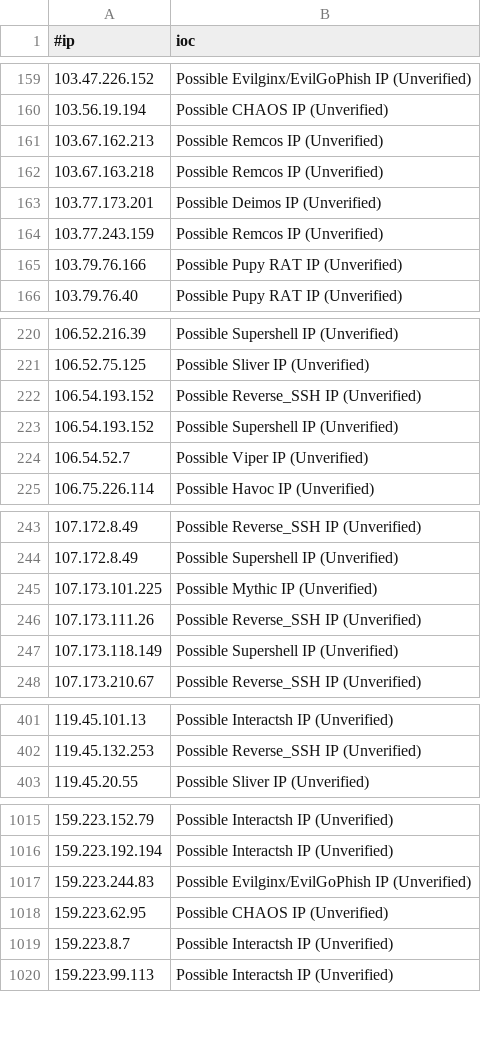
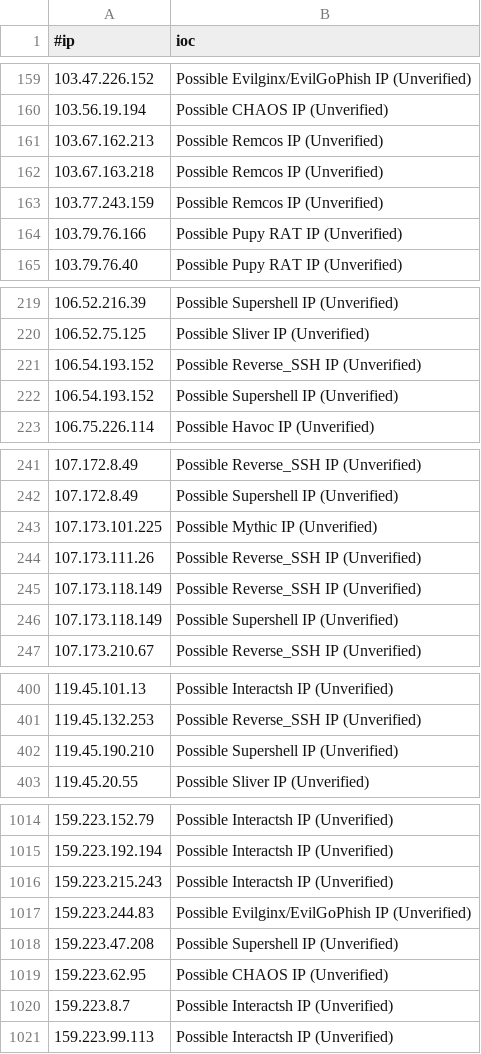
Before and after one commit to VictorCuralea/public-threat-intel-feeds, a CSV file: rawdata/c2intelfeeds/IPC2s.csv, drawn as a sheet; only a part is shown, gaps mark what is left out; the diff covers the shown part only.

Commit message:
automated data update, cron

```diff
--- a/rawdata/c2intelfeeds/IPC2s.csv
+++ b/rawdata/c2intelfeeds/IPC2s.csv
@@ -162,3 +162,2 @@
 103.67.163.218,Possible Remcos IP (Unverified)
-103.77.173.201,Possible Deimos IP (Unverified)
 103.77.243.159,Possible Remcos IP (Unverified)
@@ -223,3 +222,2 @@
 106.54.193.152,Possible Supershell IP (Unverified)
-106.54.52.7,Possible Viper IP (Unverified)
 106.75.226.114,Possible Havoc IP (Unverified)
@@ -246,2 +244,3 @@
 107.173.111.26,Possible Reverse_SSH IP (Unverified)
+107.173.118.149,Possible Reverse_SSH IP (Unverified)
 107.173.118.149,Possible Supershell IP (Unverified)
@@ -402,2 +401,3 @@
 119.45.132.253,Possible Reverse_SSH IP (Unverified)
+119.45.190.210,Possible Supershell IP (Unverified)
 119.45.20.55,Possible Sliver IP (Unverified)
@@ -1016,3 +1015,5 @@
 159.223.192.194,Possible Interactsh IP (Unverified)
+159.223.215.243,Possible Interactsh IP (Unverified)
 159.223.244.83,Possible Evilginx/EvilGoPhish IP (Unverified)
+159.223.47.208,Possible Supershell IP (Unverified)
 159.223.62.95,Possible CHAOS IP (Unverified)
```
Also changed, not shown: 14 added rows and 5 removed rows elsewhere in this file, rawdata/c2intelfeeds/IPC2s-30day.csv, rawdata/c2intelfeeds/domainC2s-30day-filter-abused.csv, 25 other files.
